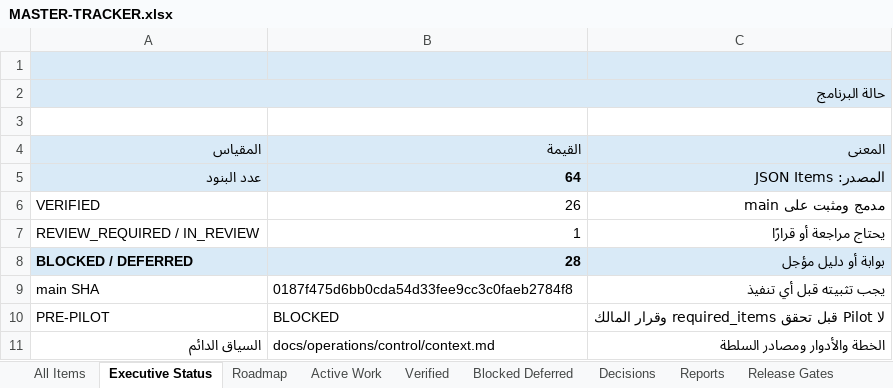
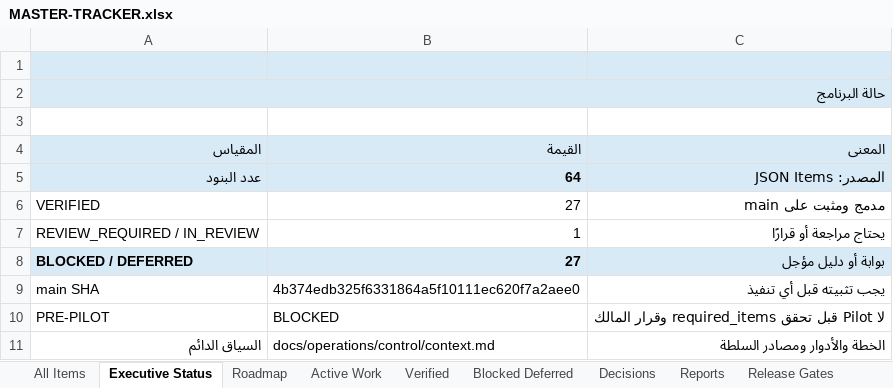
Before and after one commit to Qays7753/Micro, an Excel workbook: docs/operations/control/generated/MASTER-TRACKER.xlsx, sheet Executive Status, drawn as a sheet; values as stored, in another font and other column widths than the file's, no borders; the diff names each change by its address in the sheet, - before the commit and + after, or states it on an @@ line.

```diff
--- a/docs/operations/control/generated/MASTER-TRACKER.xlsx (sheet Executive Status)
+++ b/docs/operations/control/generated/MASTER-TRACKER.xlsx (sheet Executive Status)
-B6 (القيمة): 26
+B6 (القيمة): 27
-B8 (القيمة): 28
+B8 (القيمة): 27
-B9 (القيمة): 0187f475d6bb0cda54d33fee9cc3c0faeb2784f8
+B9 (القيمة): 4b374edb325f6331864a5f10111ec620f7a2aee0
```
Also changed, not shown: sheet Verified, sheet Change History, sheet Active Work, sheet All Items, sheet Release Gates, 8 other files.
